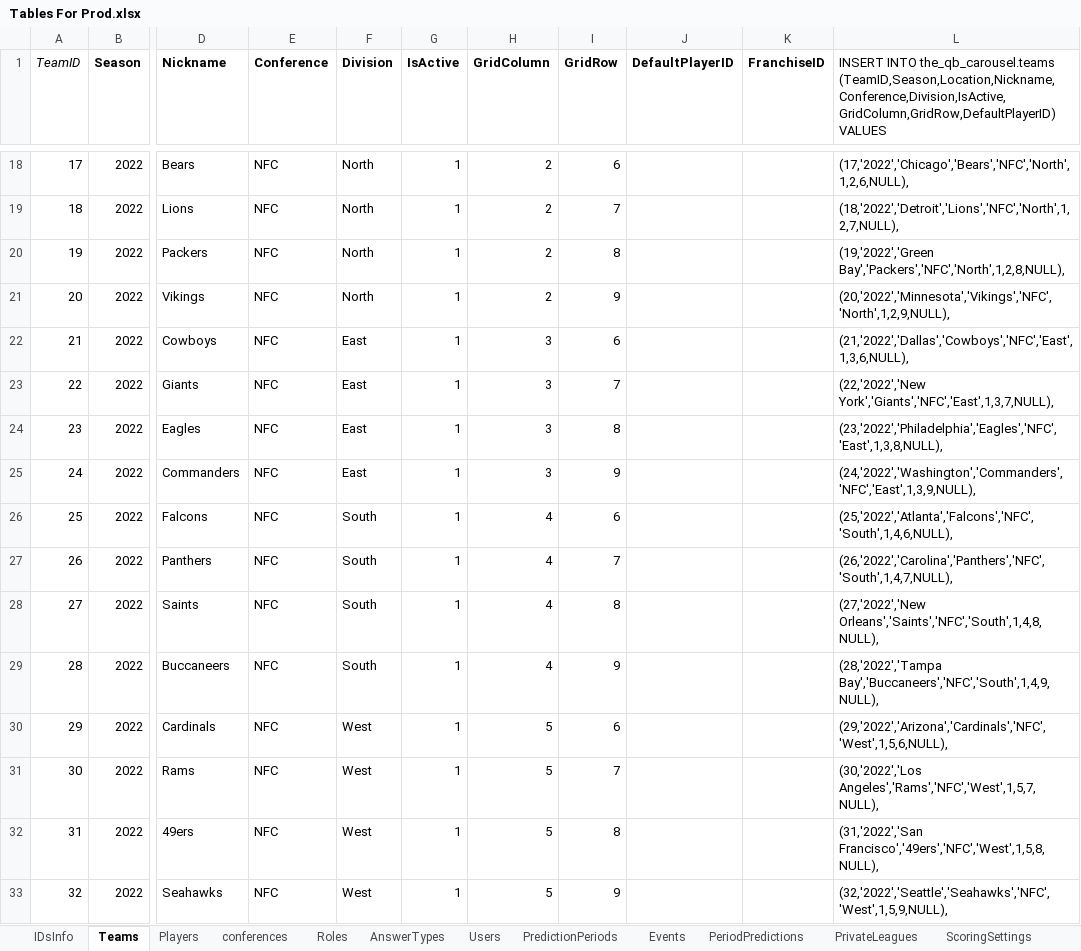
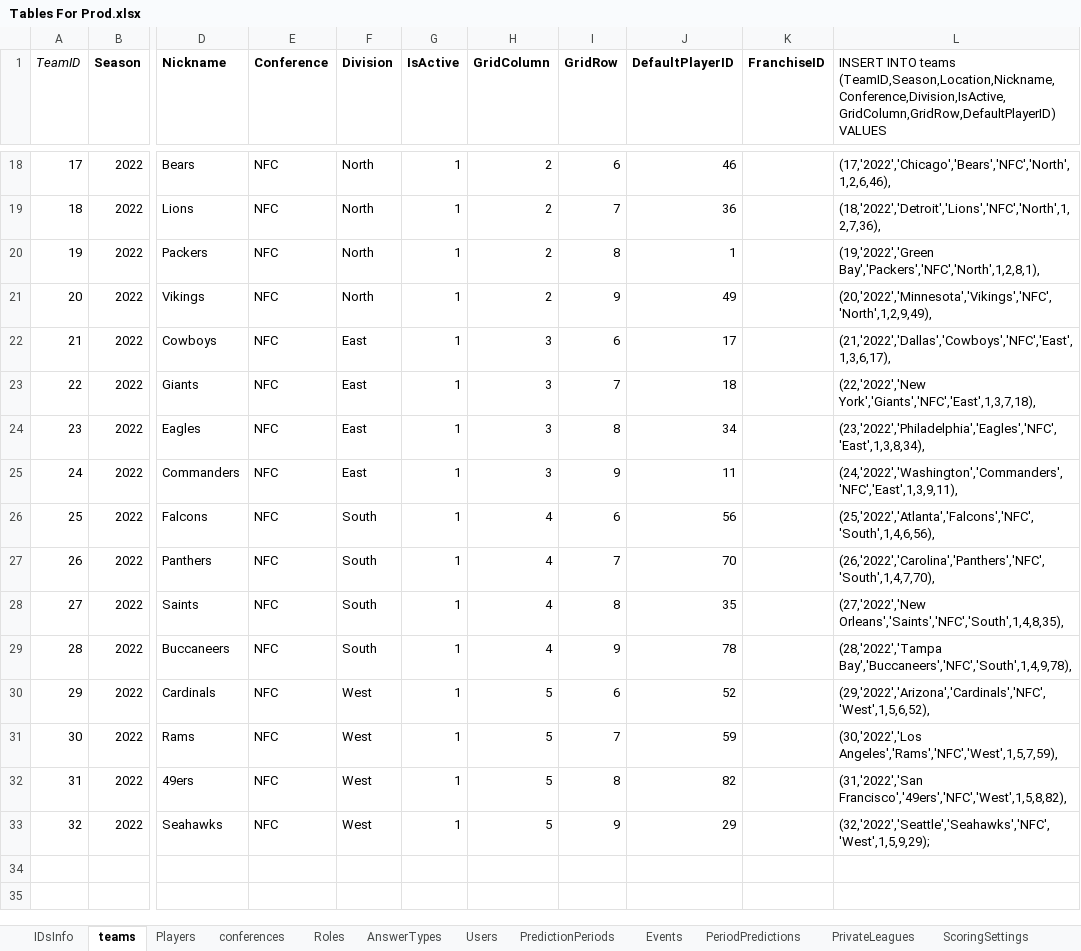
Before and after one commit to OD1995/TheQBCarousel, an Excel workbook: Other files/Tables For Prod.xlsx, sheet teams, drawn as a sheet; only a part is shown, gaps mark what is left out; values as stored, in another font and other column widths than the file's, no borders; the diff covers the shown part only; the diff names each change by its address in the sheet, - before the commit and + after, or states it on an @@ line.

```diff
--- a/Other files/Tables For Prod.xlsx (sheet teams)
+++ b/Other files/Tables For Prod.xlsx (sheet teams)
-sheet tab: Teams
+sheet tab: teams
-L1: INSERT INTO the_qb_carousel.teams (TeamID,Season,Location,Nickname,Conference,Division,IsActive,GridColumn,GridRow,DefaultPlayerID) VALUES
+L1: INSERT INTO teams (TeamID,Season,Location,Nickname,Conference,Division,IsActive,GridColumn,GridRow,DefaultPlayerID) VALUES
-J18 (DefaultPlayerID): (empty)
+J18 (DefaultPlayerID): 46
-L18: (17,'2022','Chicago','Bears','NFC','North',1,2,6,NULL),
+L18: (17,'2022','Chicago','Bears','NFC','North',1,2,6,46),
-J19 (DefaultPlayerID): (empty)
+J19 (DefaultPlayerID): 36
-L19: (18,'2022','Detroit','Lions','NFC','North',1,2,7,NULL),
+L19: (18,'2022','Detroit','Lions','NFC','North',1,2,7,36),
-J20 (DefaultPlayerID): (empty)
+J20 (DefaultPlayerID): 1
-L20: (19,'2022','Green Bay','Packers','NFC','North',1,2,8,NULL),
+L20: (19,'2022','Green Bay','Packers','NFC','North',1,2,8,1),
-J21 (DefaultPlayerID): (empty)
+J21 (DefaultPlayerID): 49
-L21: (20,'2022','Minnesota','Vikings','NFC','North',1,2,9,NULL),
+L21: (20,'2022','Minnesota','Vikings','NFC','North',1,2,9,49),
-J22 (DefaultPlayerID): (empty)
+J22 (DefaultPlayerID): 17
-L22: (21,'2022','Dallas','Cowboys','NFC','East',1,3,6,NULL),
+L22: (21,'2022','Dallas','Cowboys','NFC','East',1,3,6,17),
-J23 (DefaultPlayerID): (empty)
+J23 (DefaultPlayerID): 18
-L23: (22,'2022','New York','Giants','NFC','East',1,3,7,NULL),
+L23: (22,'2022','New York','Giants','NFC','East',1,3,7,18),
-J24 (DefaultPlayerID): (empty)
+J24 (DefaultPlayerID): 34
-L24: (23,'2022','Philadelphia','Eagles','NFC','East',1,3,8,NULL),
+L24: (23,'2022','Philadelphia','Eagles','NFC','East',1,3,8,34),
-J25 (DefaultPlayerID): (empty)
+J25 (DefaultPlayerID): 11
-L25: (24,'2022','Washington','Commanders','NFC','East',1,3,9,NULL),
+L25: (24,'2022','Washington','Commanders','NFC','East',1,3,9,11),
-J26 (DefaultPlayerID): (empty)
+J26 (DefaultPlayerID): 56
-L26: (25,'2022','Atlanta','Falcons','NFC','South',1,4,6,NULL),
+L26: (25,'2022','Atlanta','Falcons','NFC','South',1,4,6,56),
-J27 (DefaultPlayerID): (empty)
+J27 (DefaultPlayerID): 70
-L27: (26,'2022','Carolina','Panthers','NFC','South',1,4,7,NULL),
+L27: (26,'2022','Carolina','Panthers','NFC','South',1,4,7,70),
-J28 (DefaultPlayerID): (empty)
+J28 (DefaultPlayerID): 35
-L28: (27,'2022','New Orleans','Saints','NFC','South',1,4,8,NULL),
+L28: (27,'2022','New Orleans','Saints','NFC','South',1,4,8,35),
-J29 (DefaultPlayerID): (empty)
+J29 (DefaultPlayerID): 78
-L29: (28,'2022','Tampa Bay','Buccaneers','NFC','South',1,4,9,NULL),
+L29: (28,'2022','Tampa Bay','Buccaneers','NFC','South',1,4,9,78),
-J30 (DefaultPlayerID): (empty)
+J30 (DefaultPlayerID): 52
-L30: (29,'2022','Arizona','Cardinals','NFC','West',1,5,6,NULL),
+L30: (29,'2022','Arizona','Cardinals','NFC','West',1,5,6,52),
-J31 (DefaultPlayerID): (empty)
+J31 (DefaultPlayerID): 59
-L31: (30,'2022','Los Angeles','Rams','NFC','West',1,5,7,NULL),
+L31: (30,'2022','Los Angeles','Rams','NFC','West',1,5,7,59),
-J32 (DefaultPlayerID): (empty)
+J32 (DefaultPlayerID): 82
-L32: (31,'2022','San Francisco','49ers','NFC','West',1,5,8,NULL),
+L32: (31,'2022','San Francisco','49ers','NFC','West',1,5,8,82),
-J33 (DefaultPlayerID): (empty)
+J33 (DefaultPlayerID): 29
-L33: (32,'2022','Seattle','Seahawks','NFC','West',1,5,9,NULL),
+L33: (32,'2022','Seattle','Seahawks','NFC','West',1,5,9,29);
```
Also changed, not shown: 32 removed rows and 32 edited cells elsewhere in this sheet, sheet Players, 18 other files.
